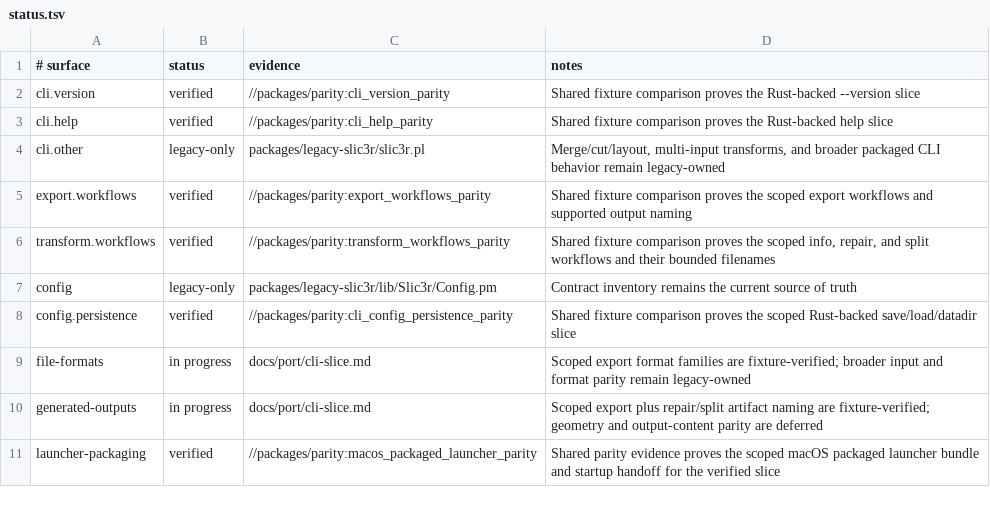
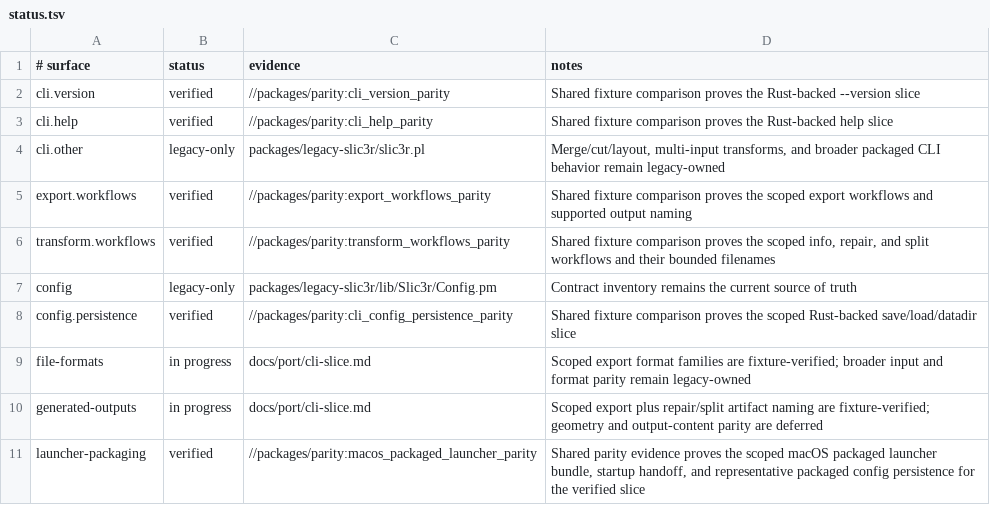
Before and after one commit to bright-builds-llc/slic3r, a TSV file: packages/parity/status.tsv, drawn as a sheet.

Commit message:
test(20): prove packaged launcher flow coverage

```diff
--- a/packages/parity/status.tsv
+++ b/packages/parity/status.tsv
@@ -10,2 +10,2 @@ file-formats	in progress	docs/port/cli-slice.md	Scoped export format families ar
 generated-outputs	in progress	docs/port/cli-slice.md	Scoped export plus repair/split artifact naming are fixture-verified; geometry and output-content parity are deferred
-launcher-packaging	verified	//packages/parity:macos_packaged_launcher_parity	Shared parity evidence proves the scoped macOS packaged launcher bundle and startup handoff for the verified slice
+launcher-packaging	verified	//packages/parity:macos_packaged_launcher_parity	Shared parity evidence proves the scoped macOS packaged launcher bundle, startup handoff, and representative packaged config persistence for the verified slice
```
Also changed, not shown: 23 other files.
